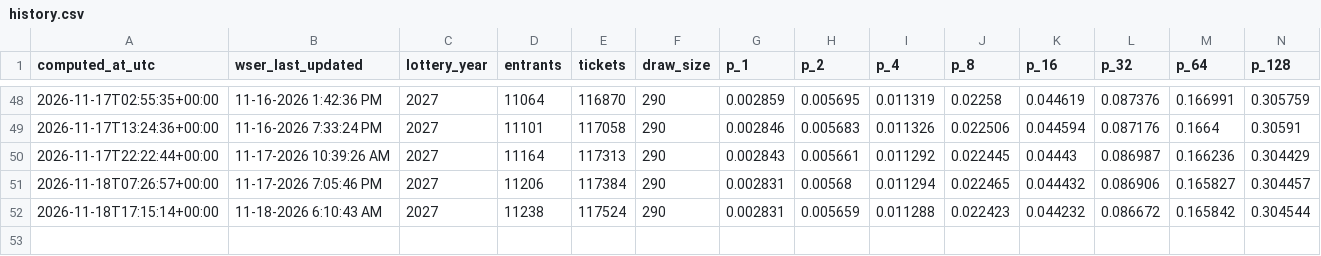
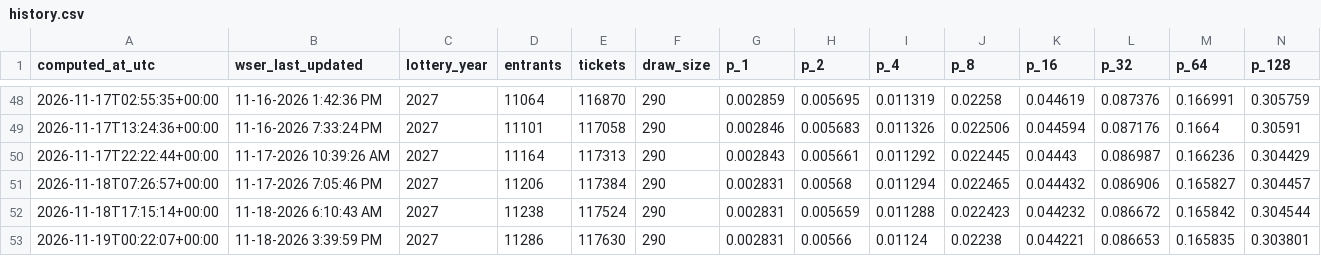
Before and after one commit to geopastore/geopastore.github.io, a CSV file: assets/wser/history.csv, drawn as a sheet; only a part is shown, gaps mark what is left out; rows hold the shown columns only; the diff names each change by its address in the sheet, - before the commit and + after, or states it on an @@ line.

```diff
--- a/assets/wser/history.csv
+++ b/assets/wser/history.csv
+row 53: 2026-11-19T00:22:07+00:00 | 11-18-2026 3:39:59 PM | 2027 | 11286 | 117630 | 290 | 0.002831 | 0.00566 | 0.01124 | 0.02238 | 0.044221 | 0.086653 | 0.165835 | 0.303801
```
Also changed, not shown: 1 other file.
